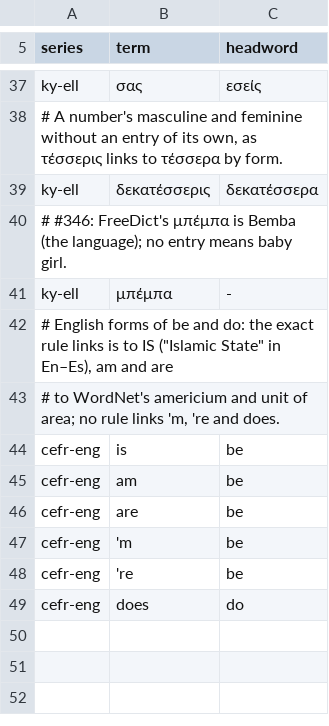
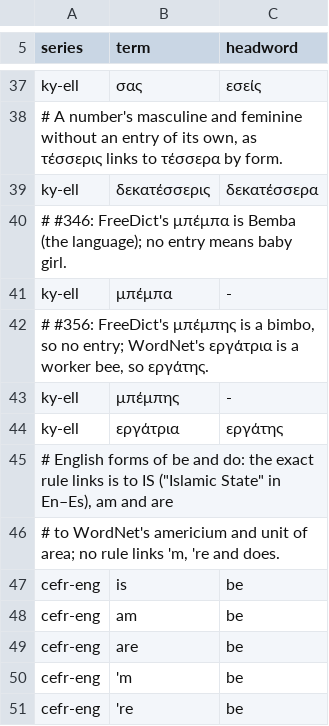
Before and after one commit to kyukhin/dict-app, a TSV file: Scripts/data/wordlists/links.tsv, drawn as a sheet; only a part is shown, gaps mark what is left out; the shorter side is filled out with more unchanged rows; the diff names each change by its address in the sheet, - before the commit and + after, or states it on an @@ line.

Commit message:
fix: Link μπέμπης and εργάτρια right in the Greek lists
μπέμπης opens no entry and εργάτρια opens εργάτης. New Greek pack
ell-a94e8f99ecb8 (packs-20261122).

Closes #356

```diff
--- a/Scripts/data/wordlists/links.tsv
+++ b/Scripts/data/wordlists/links.tsv
+row 42: # #356: FreeDict's μπέμπης is a bimbo, so no entry; WordNet's εργάτρια is a worker bee, so εργάτης.
+row 43: ky-ell | μπέμπης | -
+row 44: ky-ell | εργάτρια | εργάτης
```
Also changed, not shown: 6 other files.
